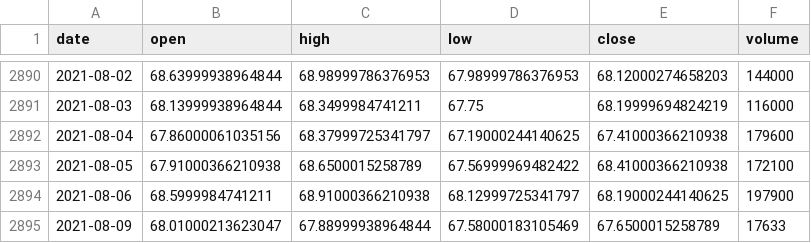
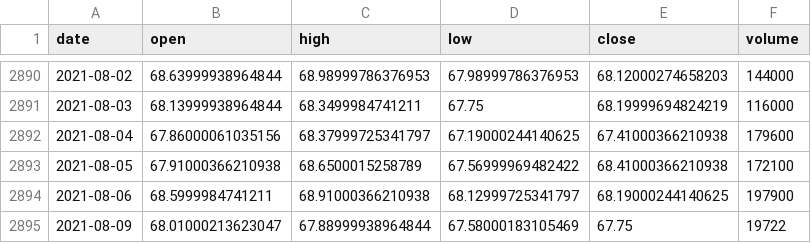
Before and after one commit to ailever/ailever, a CSV file: .fmlops/rawdata_repository/TRNO.csv, drawn as a sheet; only a part is shown, gaps mark what is left out.

```diff
--- a/.fmlops/rawdata_repository/TRNO.csv
+++ b/.fmlops/rawdata_repository/TRNO.csv
@@ -2894,2 +2894,2 @@ date,open,high,low,close,volume
 2021-08-06,68.5999984741211,68.91000366210938,68.12999725341797,68.19000244140625,197900
-2021-08-09,68.01000213623047,67.88999938964844,67.58000183105469,67.6500015258789,17633
+2021-08-09,68.01000213623047,67.88999938964844,67.58000183105469,67.75,19722
```
Also changed, not shown: .fmlops/rawdata_repository/IIPR.csv, .fmlops/rawdata_repository/ILPT.csv, 19 other files.
